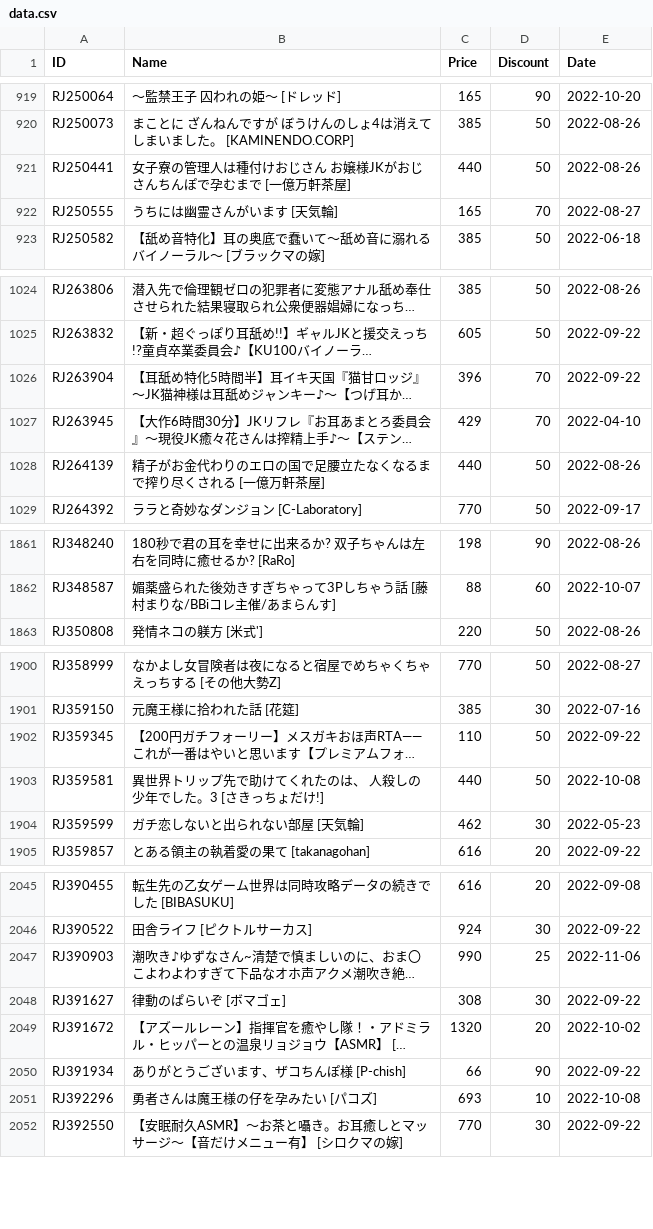
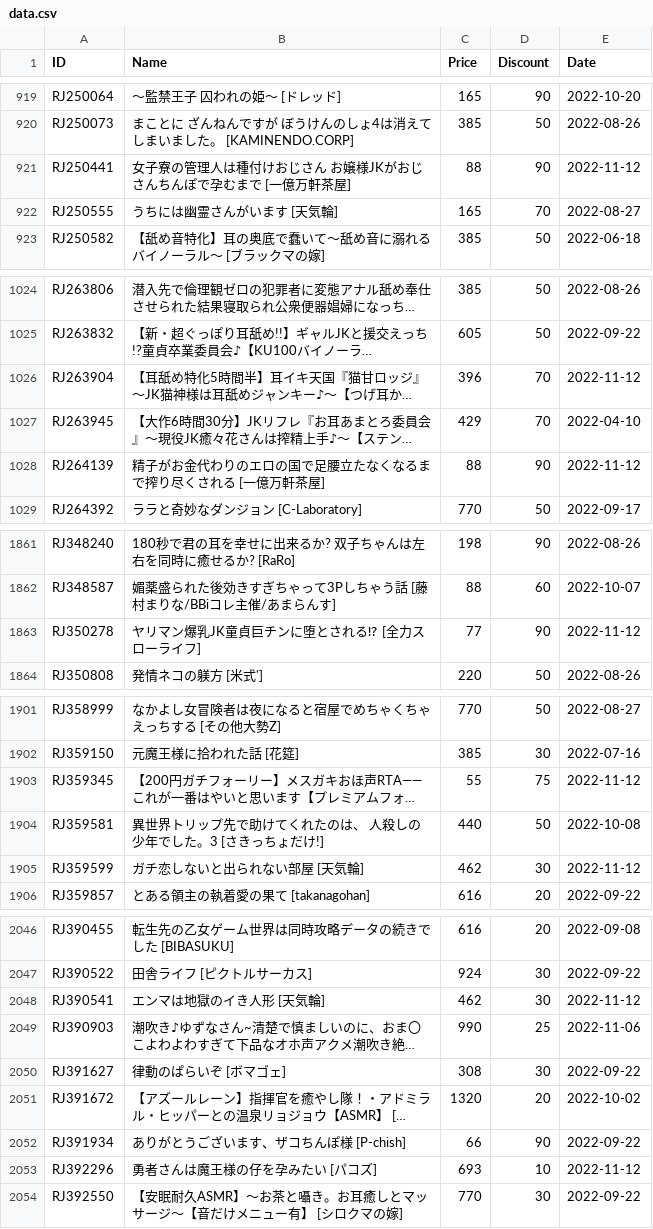
Before and after one commit to imba-tjd/DLWatcher, a CSV file: data.csv, drawn as a sheet; only a part is shown, gaps mark what is left out; long unchanged cells end in …; addresses are those after the commit; the diff covers the shown part only; the diff names each change by its address in the sheet, - before the commit and + after, or states it on an @@ line.

```diff
--- a/data.csv
+++ b/data.csv
-C921 (Price): 440
+C921 (Price): 88
-D921 (Discount): 50
+D921 (Discount): 90
-E921 (Date): 2022-08-26
+E921 (Date): 2022-11-12
-E1026 (Date): 2022-09-22
+E1026 (Date): 2022-11-12
-C1028 (Price): 440
+C1028 (Price): 88
-D1028 (Discount): 50
+D1028 (Discount): 90
-E1028 (Date): 2022-08-26
+E1028 (Date): 2022-11-12
+row 1863: RJ350278 | ヤリマン爆乳JK童貞巨チンに堕とされる⁉ [全力スローライフ] | 77 | 90 | 2022-11-12
-C1903 (Price): 110
+C1903 (Price): 55
-D1903 (Discount): 50
+D1903 (Discount): 75
-E1903 (Date): 2022-09-22
+E1903 (Date): 2022-11-12
-E1905 (Date): 2022-05-23
+E1905 (Date): 2022-11-12
+row 2048: RJ390541 | エンマは地獄のイき人形 [天気輪] | 462 | 30 | 2022-11-12
-E2053 (Date): 2022-10-08
+E2053 (Date): 2022-11-12
```
Also changed, not shown: 47 edited cells elsewhere in this file, 1 other file.
